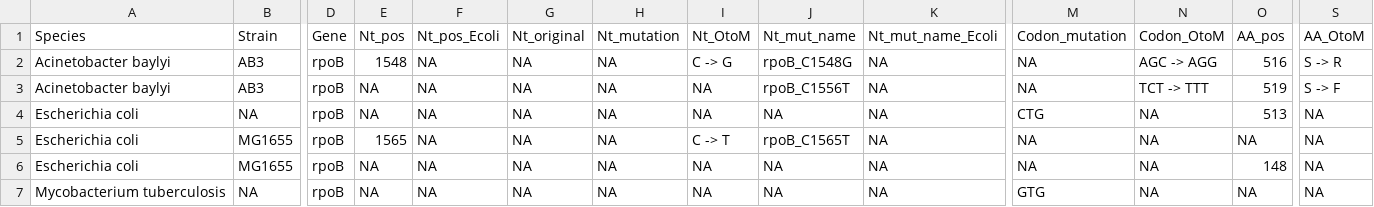
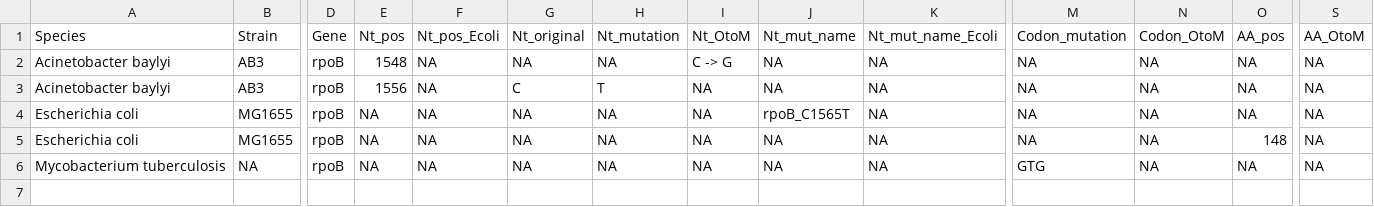
Before and after one commit to JanEngelstaedter/ALJEbinf, a CSV file: inst/extdata/mutations.csv, drawn as a sheet; only a part is shown, gaps mark what is left out; removed rows and columns are numbered as before the commit, all else as after; rows hold the shown columns only; the diff names each change by its address in the sheet, - before the commit and + after, or states it on an @@ line.

```diff
--- a/inst/extdata/mutations.csv
+++ b/inst/extdata/mutations.csv
-J2: rpoB_C1548G
+J2: NA
-N2: AGC -> AGG
+N2: NA
-O2: 516
+O2: NA
-S2: S -> R
+S2: NA
-E3: NA
+E3: 1556
-G3: NA
+G3: C
-H3: NA
+H3: T
-J3: rpoB_C1556T
+J3: NA
-N3: TCT -> TTT
+N3: NA
-O3: 519
+O3: NA
-S3: S -> F
+S3: NA
-row 4: Escherichia coli | NA | rpoB | NA | NA | NA | NA | NA | NA | NA | CTG | NA | 513 | NA
-E4: 1565
+E4: NA
-I4: C -> T
+I4: NA
```
Also changed, not shown: 3 other files.
